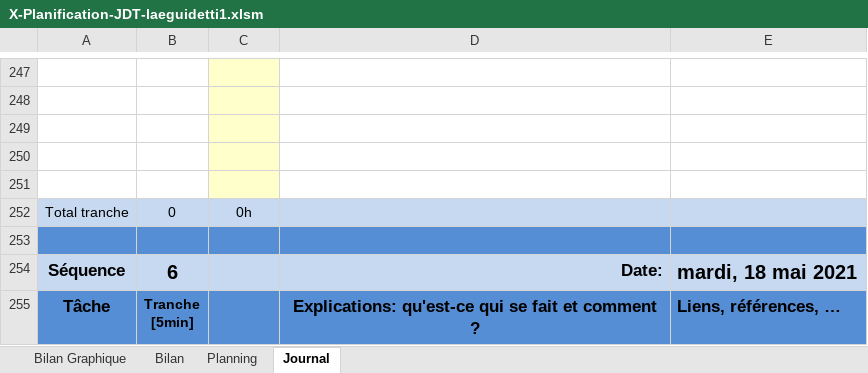
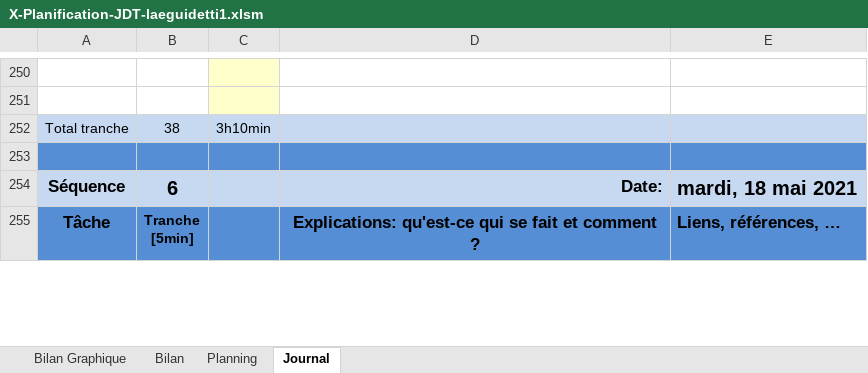
Before and after one commit to Chywou/TPI_InscriptionCours, an Excel workbook: document/X-Planification-JDT-laeguidetti1.xlsm, sheet Journal, drawn as a sheet; only a part is shown, gaps mark what is left out; values as stored, in another font and other column widths than the file's, no borders; charts and pictures and conditional formats not drawn; 1 other sheet too large or unreadable and not compared; removed rows and columns are numbered as before the commit, all else as after; the diff covers the shown part only; the diff names each change by its address in the sheet, - before the commit and + after, or states it on an @@ line.

```diff
--- a/document/X-Planification-JDT-laeguidetti1.xlsm (sheet Journal)
+++ b/document/X-Planification-JDT-laeguidetti1.xlsm (sheet Journal)
-row 249: (empty)
-row 250: (empty)
-row 251: (empty)
-B252: 0
+B252: 38
-C252: 0h
+C252: 3h10min
```
Also changed, not shown: 12 added rows, 9 removed rows and 13 edited cells elsewhere in this sheet, sheet Bilan Graphique, formulas that keep their value, charts or pictures, 16 other files.
